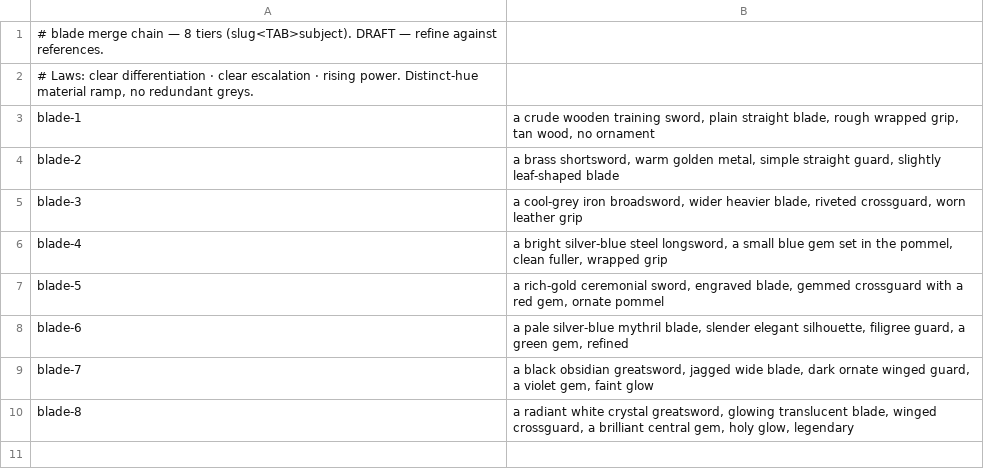
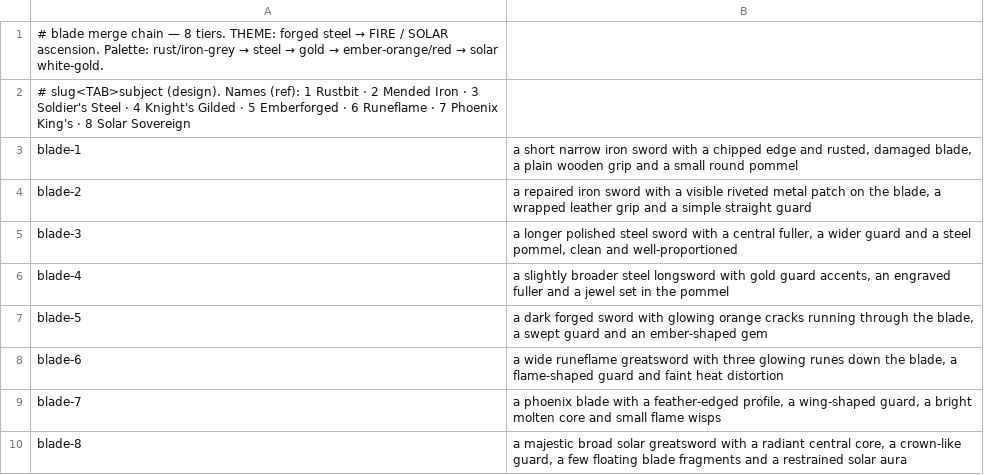
Before and after one commit to studiosystemsimon/combatclean, a TSV file: tools/merge-icon-pipeline/rosters/blade.tsv, drawn as a sheet.

```diff
--- a/tools/merge-icon-pipeline/rosters/blade.tsv
+++ b/tools/merge-icon-pipeline/rosters/blade.tsv
@@ -1,10 +1,10 @@
-# blade merge chain — 8 tiers (slug<TAB>subject). DRAFT — refine against references.
-# Laws: clear differentiation · clear escalation · rising power. Distinct-hue material ramp, no redundant greys.
-blade-1	a crude wooden training sword, plain straight blade, rough wrapped grip, tan wood, no ornament
-blade-2	a brass shortsword, warm golden metal, simple straight guard, slightly leaf-shaped blade
-blade-3	a cool-grey iron broadsword, wider heavier blade, riveted crossguard, worn leather grip
-blade-4	a bright silver-blue steel longsword, a small blue gem set in the pommel, clean fuller, wrapped grip
-blade-5	a rich-gold ceremonial sword, engraved blade, gemmed crossguard with a red gem, ornate pommel
-blade-6	a pale silver-blue mythril blade, slender elegant silhouette, filigree guard, a green gem, refined
-blade-7	a black obsidian greatsword, jagged wide blade, dark ornate winged guard, a violet gem, faint glow
-blade-8	a radiant white crystal greatsword, glowing translucent blade, winged crossguard, a brilliant central gem, holy glow, legendary
+# blade merge chain — 8 tiers. THEME: forged steel → FIRE / SOLAR ascension. Palette: rust/iron-grey → steel → gold → ember-orange/red → solar white-gold.
+# slug<TAB>subject (design). Names (ref): 1 Rustbit · 2 Mended Iron · 3 Soldier's Steel · 4 Knight's Gilded · 5 Emberforged · 6 Runeflame · 7 Phoenix King's · 8 Solar Sovereign
+blade-1	a short narrow iron sword with a chipped edge and rusted, damaged blade, a plain wooden grip and a small round pommel
+blade-2	a repaired iron sword with a visible riveted metal patch on the blade, a wrapped leather grip and a simple straight guard
+blade-3	a longer polished steel sword with a central fuller, a wider guard and a steel pommel, clean and well-proportioned
+blade-4	a slightly broader steel longsword with gold guard accents, an engraved fuller and a jewel set in the pommel
+blade-5	a dark forged sword with glowing orange cracks running through the blade, a swept guard and an ember-shaped gem
+blade-6	a wide runeflame greatsword with three glowing runes down the blade, a flame-shaped guard and faint heat distortion
+blade-7	a phoenix blade with a feather-edged profile, a wing-shaped guard, a bright molten core and small flame wisps
+blade-8	a majestic broad solar greatsword with a radiant central core, a crown-like guard, a few floating blade fragments and a restrained solar aura
```
Also changed, not shown: tools/merge-icon-pipeline/rosters/magic.tsv, tools/merge-icon-pipeline/rosters/range.tsv, 9 other files.
